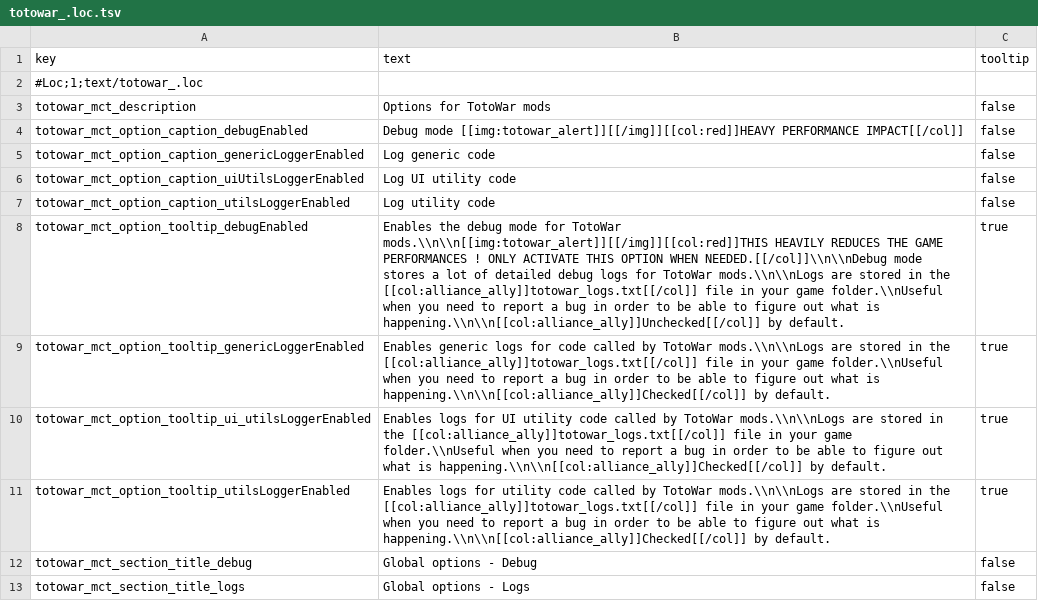
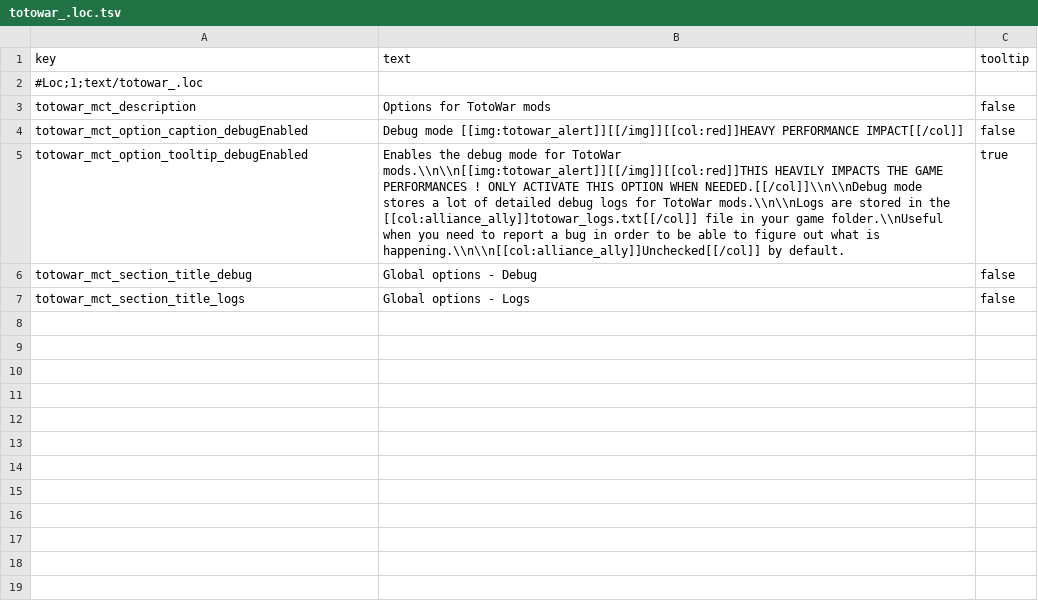
Before and after one commit to Kefff/Totowar.CostBasedArmyCaps, a TSV file: text/totowar_.loc.tsv, drawn as a sheet.

Commit message:
Added the ability to set the log level of a logger.
Remove logging options.
Improved option captions and tooltips.

```diff
--- a/text/totowar_.loc.tsv
+++ b/text/totowar_.loc.tsv
@@ -4,9 +4,3 @@ totowar_mct_description	Options for TotoWar mods	false
 totowar_mct_option_caption_debugEnabled	Debug mode [[img:totowar_alert]][[/img]][[col:red]]HEAVY PERFORMANCE IMPACT[[/col]]	false
-totowar_mct_option_caption_genericLoggerEnabled	Log generic code	false
-totowar_mct_option_caption_uiUtilsLoggerEnabled	Log UI utility code	false
-totowar_mct_option_caption_utilsLoggerEnabled	Log utility code	false
-totowar_mct_option_tooltip_debugEnabled	Enables the debug mode for TotoWar mods.\\n\\n[[img:totowar_alert]][[/img]][[col:red]]THIS HEAVILY REDUCES THE GAME PERFORMANCES ! ONLY ACTIVATE THIS OPTION WHEN NEEDED.[[/col]]\\n\\nDebug mode stores a lot of detailed debug logs for TotoWar mods.\\n\\nLogs are stored in the [[col:alliance_ally]]totowar_logs.txt[[/col]] file in your game folder.\\nUseful when you need to report a bug in order to be able to figure out what is happening.\\n\\n[[col:alliance_ally]]Unchecked[[/col]] by default.	true
-totowar_mct_option_tooltip_genericLoggerEnabled	Enables generic logs for code called by TotoWar mods.\\n\\nLogs are stored in the [[col:alliance_ally]]totowar_logs.txt[[/col]] file in your game folder.\\nUseful when you need to report a bug in order to be able to figure out what is happening.\\n\\n[[col:alliance_ally]]Checked[[/col]] by default.	true
-totowar_mct_option_tooltip_ui_utilsLoggerEnabled	Enables logs for UI utility code called by TotoWar mods.\\n\\nLogs are stored in the [[col:alliance_ally]]totowar_logs.txt[[/col]] file in your game folder.\\nUseful when you need to report a bug in order to be able to figure out what is happening.\\n\\n[[col:alliance_ally]]Checked[[/col]] by default.	true
-totowar_mct_option_tooltip_utilsLoggerEnabled	Enables logs for utility code called by TotoWar mods.\\n\\nLogs are stored in the [[col:alliance_ally]]totowar_logs.txt[[/col]] file in your game folder.\\nUseful when you need to report a bug in order to be able to figure out what is happening.\\n\\n[[col:alliance_ally]]Checked[[/col]] by default.	true
+totowar_mct_option_tooltip_debugEnabled	Enables the debug mode for TotoWar mods.\\n\\n[[img:totowar_alert]][[/img]][[col:red]]THIS HEAVILY IMPACTS THE GAME PERFORMANCES ! ONLY ACTIVATE THIS OPTION WHEN NEEDED.[[/col]]\\n\\nDebug mode stores a lot of detailed debug logs for TotoWar mods.\\n\\nLogs are stored in the [[col:alliance_ally]]totowar_logs.txt[[/col]] file in your game folder.\\nUseful when you need to report a bug in order to be able to figure out what is happening.\\n\\n[[col:alliance_ally]]Unchecked[[/col]] by default.	true
 totowar_mct_section_title_debug	Global options - Debug	false
```
Also changed, not shown: text/totowar_cost_based_army_caps.loc.tsv, 8 other files.
